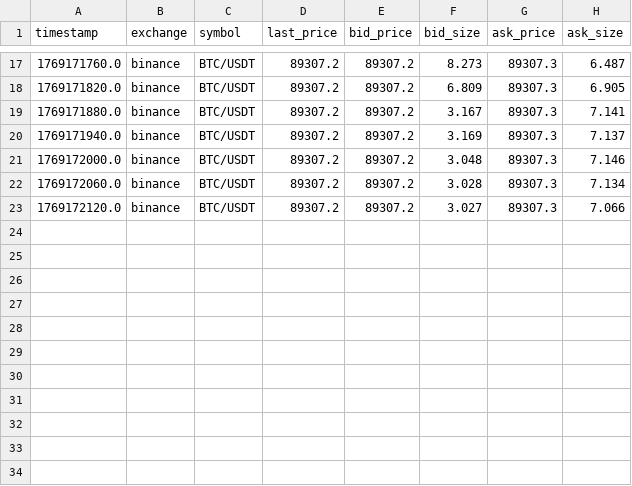
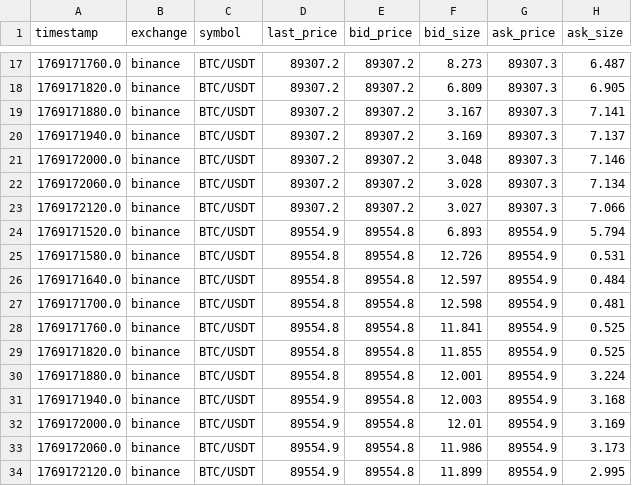
Before and after one commit to davin-bao/arbitrage, a CSV file: data/historical/BTC_USDT_binance_okx.csv, drawn as a sheet; only a part is shown, gaps mark what is left out.

```diff
--- a/data/historical/BTC_USDT_binance_okx.csv
+++ b/data/historical/BTC_USDT_binance_okx.csv
@@ -23 +23,12 @@ timestamp,exchange,symbol,last_price,bid_price,bid_size,ask_price,ask_size
 1769172120.0,binance,BTC/USDT,89307.2,89307.2,3.027,89307.3,7.066
+1769171520.0,binance,BTC/USDT,89554.9,89554.8,6.893,89554.9,5.794
+1769171580.0,binance,BTC/USDT,89554.8,89554.8,12.726,89554.9,0.531
+1769171640.0,binance,BTC/USDT,89554.8,89554.8,12.597,89554.9,0.484
+1769171700.0,binance,BTC/USDT,89554.8,89554.8,12.598,89554.9,0.481
+1769171760.0,binance,BTC/USDT,89554.8,89554.8,11.841,89554.9,0.525
+1769171820.0,binance,BTC/USDT,89554.8,89554.8,11.855,89554.9,0.525
+1769171880.0,binance,BTC/USDT,89554.8,89554.8,12.001,89554.9,3.224
+1769171940.0,binance,BTC/USDT,89554.9,89554.8,12.003,89554.9,3.168
+1769172000.0,binance,BTC/USDT,89554.9,89554.8,12.01,89554.9,3.169
+1769172060.0,binance,BTC/USDT,89554.9,89554.8,11.986,89554.9,3.173
+1769172120.0,binance,BTC/USDT,89554.9,89554.8,11.899,89554.9,2.995
```
Also changed, not shown: data/historical/BTC_USDT_okx_binance.csv, 16 other files.
